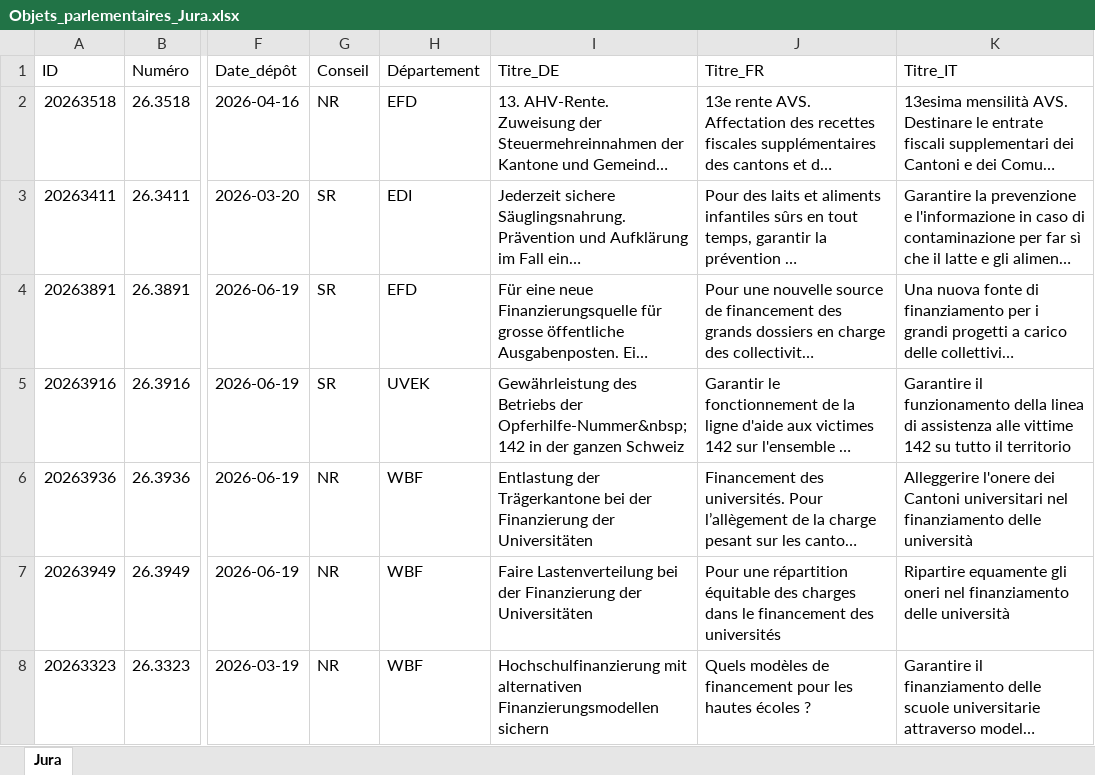
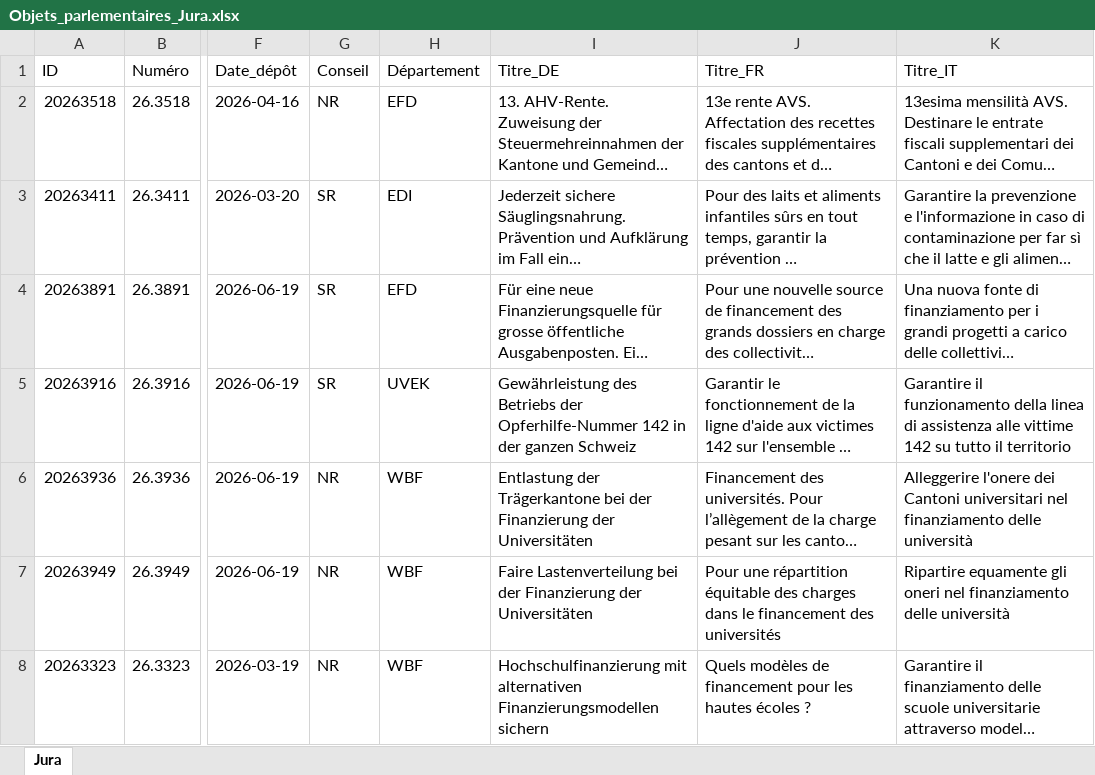
Before and after one commit to SwissParlMonitoring/Jura, an Excel workbook: Objets_parlementaires_Jura.xlsx, sheet Jura, drawn as a sheet; only a part is shown, gaps mark what is left out; long unchanged cells end in …; values as stored, in another font and other column widths than the file's, no borders; table styles not drawn; the diff names each change by its address in the sheet, - before the commit and + after, or states it on an @@ line.

```diff
--- a/Objets_parlementaires_Jura.xlsx (sheet Jura)
+++ b/Objets_parlementaires_Jura.xlsx (sheet Jura)
-I5 (Titre_DE): …Betriebs der Opferhilfe-Nummer&nbsp;142 in der…
+I5 (Titre_DE): …Betriebs der Opferhilfe-Nummer 142 in der…
```
Also changed, not shown: 1 other file.
